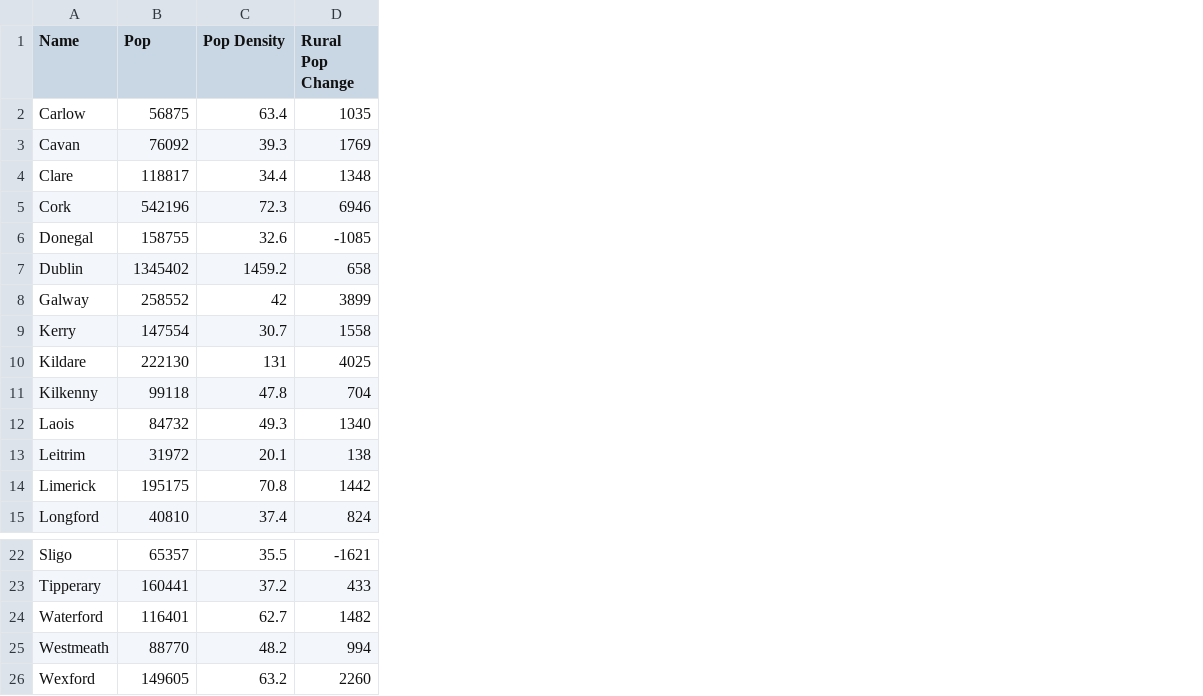
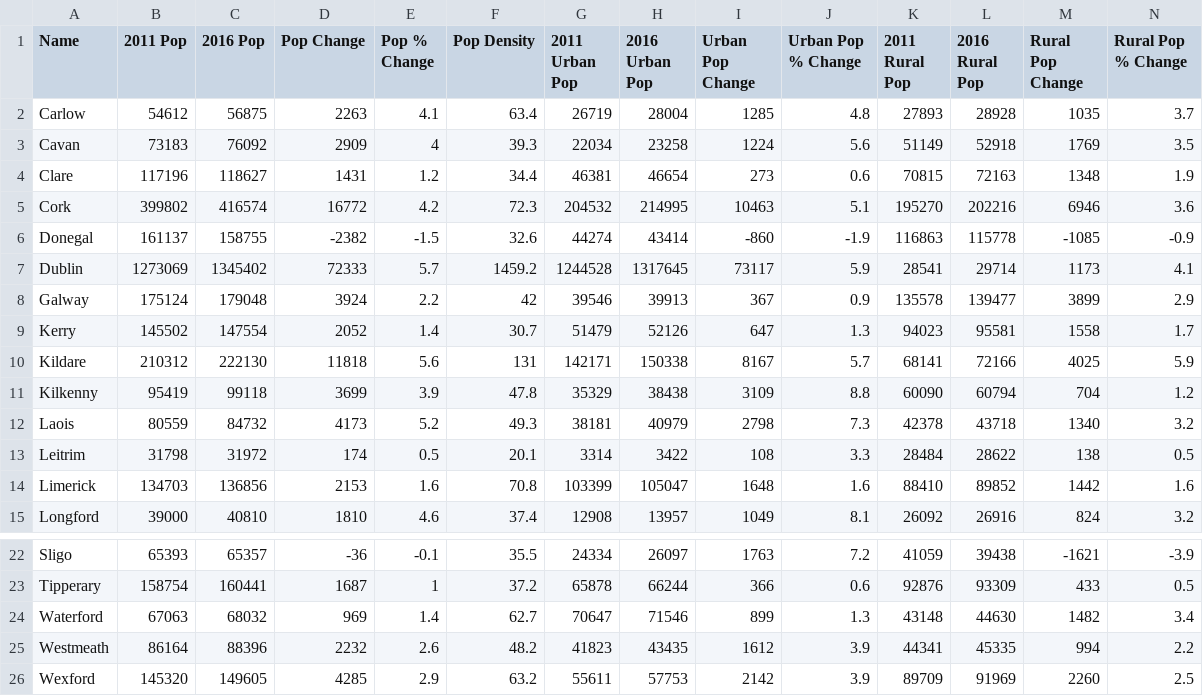
Before and after one commit to gautam0826/Ireland-Choropleth, a CSV file: PopDensity.csv, drawn as a sheet; only a part is shown, gaps mark what is left out; addresses are those after the commit; the diff names each change by its address in the sheet, - before the commit and + after, or states it on an @@ line.

```diff
--- a/PopDensity.csv
+++ b/PopDensity.csv
+column B (2011 Pop), rows 2-15: 54612 | 73183 | 117196 | 399802 | 161137 | 1273069 | 175124 | 145502 | 210312 | 95419 | 80559 | 31798 | 134703 | 39000; rows 22-26: 65393 | 158754 | 67063 | 86164 | 145320
+column D (Pop Change), rows 2-15: 2263 | 2909 | 1431 | 16772 | -2382 | 72333 | 3924 | 2052 | 11818 | 3699 | 4173 | 174 | 2153 | 1810; rows 22-26: -36 | 1687 | 969 | 2232 | 4285
+column E (Pop % Change), rows 2-15: 4.1 | 4 | 1.2 | 4.2 | -1.5 | 5.7 | 2.2 | 1.4 | 5.6 | 3.9 | 5.2 | 0.5 | 1.6 | 4.6; rows 22-26: -0.1 | 1 | 1.4 | 2.6 | 2.9
+column G (2011 Urban Pop), rows 2-15: 26719 | 22034 | 46381 | 204532 | 44274 | 1244528 | 39546 | 51479 | 142171 | 35329 | 38181 | 3314 | 103399 | 12908; rows 22-26: 24334 | 65878 | 70647 | 41823 | 55611
+column H (2016 Urban Pop), rows 2-15: 28004 | 23258 | 46654 | 214995 | 43414 | 1317645 | 39913 | 52126 | 150338 | 38438 | 40979 | 3422 | 105047 | 13957; rows 22-26: 26097 | 66244 | 71546 | 43435 | 57753
+column I (Urban Pop Change), rows 2-15: 1285 | 1224 | 273 | 10463 | -860 | 73117 | 367 | 647 | 8167 | 3109 | 2798 | 108 | 1648 | 1049; rows 22-26: 1763 | 366 | 899 | 1612 | 2142
+column J (Urban Pop % Change), rows 2-15: 4.8 | 5.6 | 0.6 | 5.1 | -1.9 | 5.9 | 0.9 | 1.3 | 5.7 | 8.8 | 7.3 | 3.3 | 1.6 | 8.1; rows 22-26: 7.2 | 0.6 | 1.3 | 3.9 | 3.9
+column K (2011 Rural Pop), rows 2-15: 27893 | 51149 | 70815 | 195270 | 116863 | 28541 | 135578 | 94023 | 68141 | 60090 | 42378 | 28484 | 88410 | 26092; rows 22-26: 41059 | 92876 | 43148 | 44341 | 89709
+column L (2016 Rural Pop), rows 2-15: 28928 | 52918 | 72163 | 202216 | 115778 | 29714 | 139477 | 95581 | 72166 | 60794 | 43718 | 28622 | 89852 | 26916; rows 22-26: 39438 | 93309 | 44630 | 45335 | 91969
+column N (Rural Pop % Change), rows 2-15: 3.7 | 3.5 | 1.9 | 3.6 | -0.9 | 4.1 | 2.9 | 1.7 | 5.9 | 1.2 | 3.2 | 0.5 | 1.6 | 3.2; rows 22-26: -3.9 | 0.5 | 3.4 | 2.2 | 2.5
-C1: Pop
+C1: 2016 Pop
-C4 (2016 Pop): 118817
+C4 (2016 Pop): 118627
-C5 (2016 Pop): 542196
+C5 (2016 Pop): 416574
-M7 (Rural Pop Change): 658
+M7 (Rural Pop Change): 1173
-C8 (2016 Pop): 258552
+C8 (2016 Pop): 179048
-C14 (2016 Pop): 195175
+C14 (2016 Pop): 136856
-C24 (2016 Pop): 116401
+C24 (2016 Pop): 68032
-C25 (2016 Pop): 88770
+C25 (2016 Pop): 88396
```
Also changed, not shown: 2 other files.
